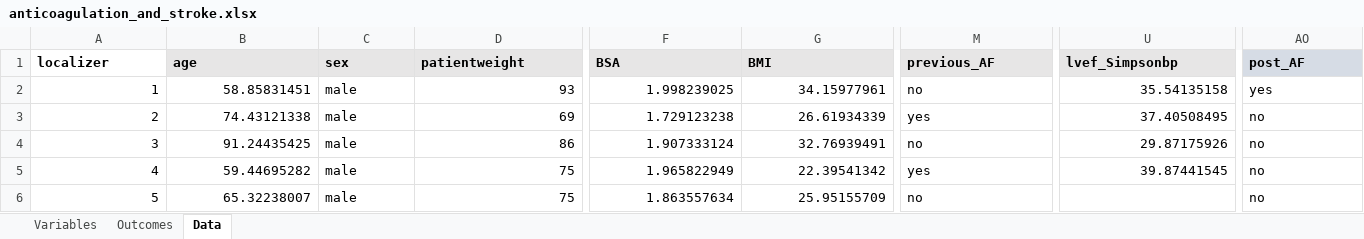
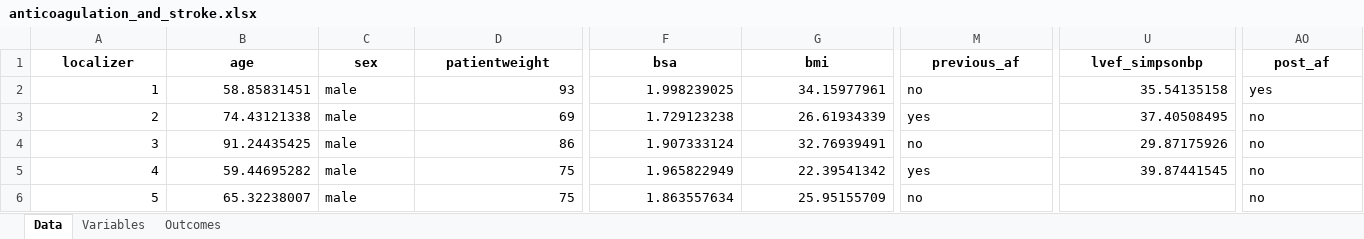
Before and after one commit to ucrdatacenter/projects, an Excel workbook: SCIBIOM303/2025h1/data/anticoagulation_and_stroke.xlsx, sheet Data, drawn as a sheet; only a part is shown, gaps mark what is left out; values as stored, in another font and other column widths than the file's, no borders; the diff covers the shown part only; the diff names each change by its address in the sheet, - before the commit and + after, or states it on an @@ line.

```diff
--- a/SCIBIOM303/2025h1/data/anticoagulation_and_stroke.xlsx (sheet Data)
+++ b/SCIBIOM303/2025h1/data/anticoagulation_and_stroke.xlsx (sheet Data)
@@ sheet tab order changed: Data | Variables | Outcomes @@
-A1:AO1 alignment: left
+A1:AO1 alignment: center
-B1:U1 fill: #E7E6E6
+B1:U1 fill: none
-F1: BSA
+F1: bsa
-G1: BMI
+G1: bmi
-M1: previous_AF
+M1: previous_af
-U1: lvef_Simpsonbp
+U1: lvef_simpsonbp
-AO1 fill: #D6DCE5
+AO1 fill: none
-AO1: post_AF
+AO1: post_af
```
Also changed, not shown: cell formats elsewhere in this sheet, sheet Variables, sheet Outcomes, SCIBIOM303/2025h1/data/gut_microbiota.xlsx, SCIBIOM303/2025h1/data/respiratory_infections.xlsx, 3 other files.
